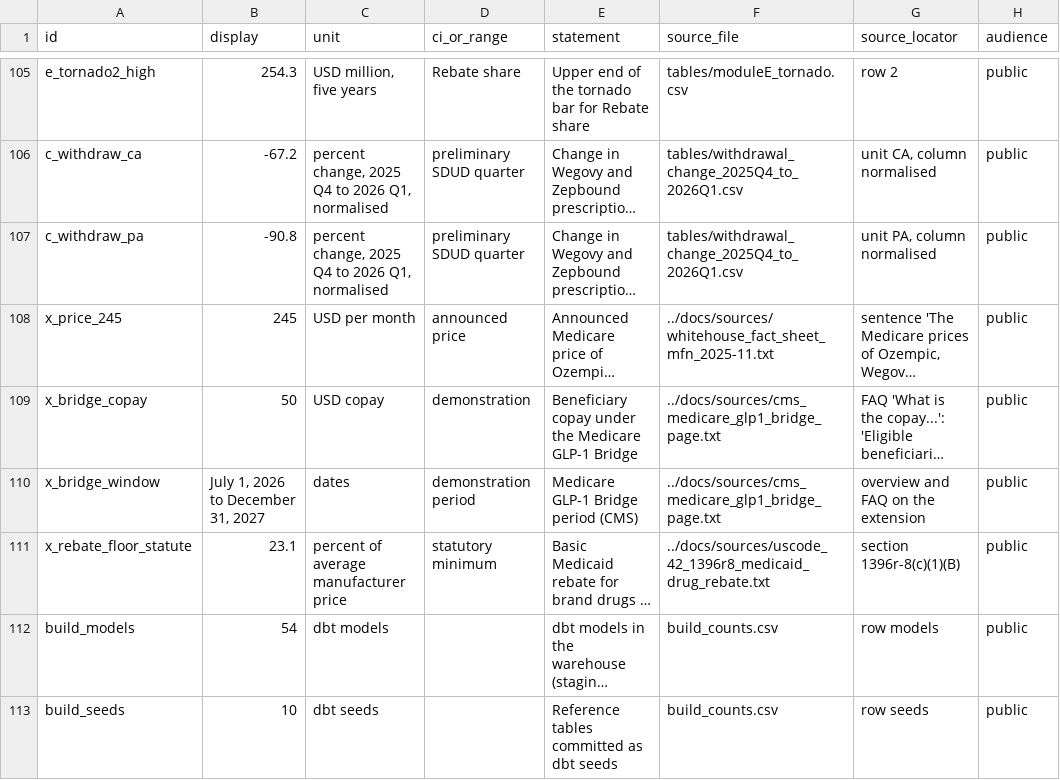
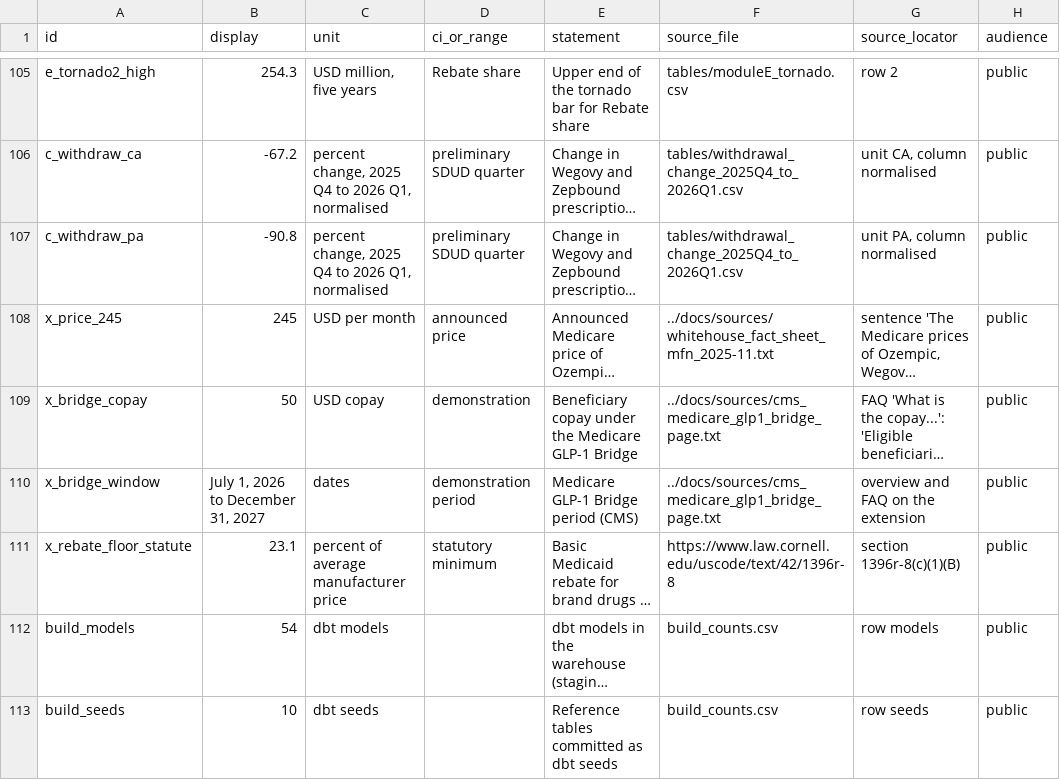
Before and after one commit to erickyegon/incretin-access-value, a CSV file: analysis/outputs/key_numbers.csv, drawn as a sheet; only a part is shown, gaps mark what is left out; long unchanged cells end in …; the diff names each change by its address in the sheet, - before the commit and + after, or states it on an @@ line.

```diff
--- a/analysis/outputs/key_numbers.csv
+++ b/analysis/outputs/key_numbers.csv
-F111 (source_file): ../docs/sources/uscode_42_1396r8_medicaid_drug_rebate.txt
+F111 (source_file): https://www.law.cornell.edu/uscode/text/42/1396r-8
```
Also changed, not shown: analysis/outputs/tables/moduleB_assumptions.csv, analysis/outputs/tables/moduleE_assumptions.csv, 23 other files.
